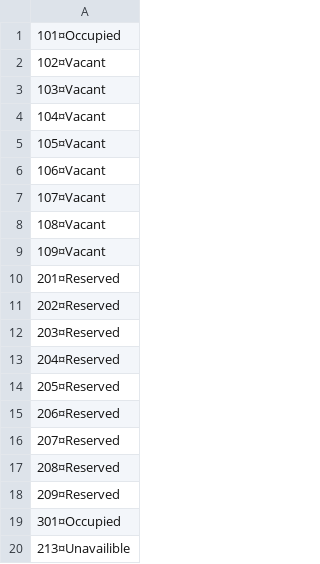
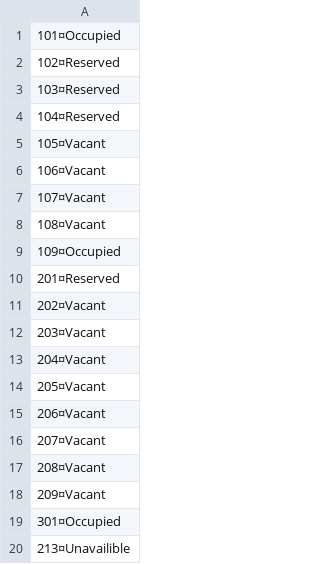
Before and after one commit to hkmp1303/Hotel_State_Manager, a CSV file: files/rooms.csv, drawn as a sheet.

Commit message:
Changed bookings dictionary key type from long to string, combined room number and start time as dictinary key, saved room status updates doesn't display reserved or occupied room for selection in create method
Fixes create method, reduces duplication and crashes

```diff
--- a/files/rooms.csv
+++ b/files/rooms.csv
@@ -1,5 +1,5 @@
 101¤Occupied
-102¤Vacant
-103¤Vacant
-104¤Vacant
+102¤Reserved
+103¤Reserved
+104¤Reserved
 105¤Vacant
@@ -8,12 +8,12 @@
 108¤Vacant
-109¤Vacant
+109¤Occupied
 201¤Reserved
-202¤Reserved
-203¤Reserved
-204¤Reserved
-205¤Reserved
-206¤Reserved
-207¤Reserved
-208¤Reserved
-209¤Reserved
+202¤Vacant
+203¤Vacant
+204¤Vacant
+205¤Vacant
+206¤Vacant
+207¤Vacant
+208¤Vacant
+209¤Vacant
 301¤Occupied
```
Also changed, not shown: files/bookings.csv, 2 other files.
